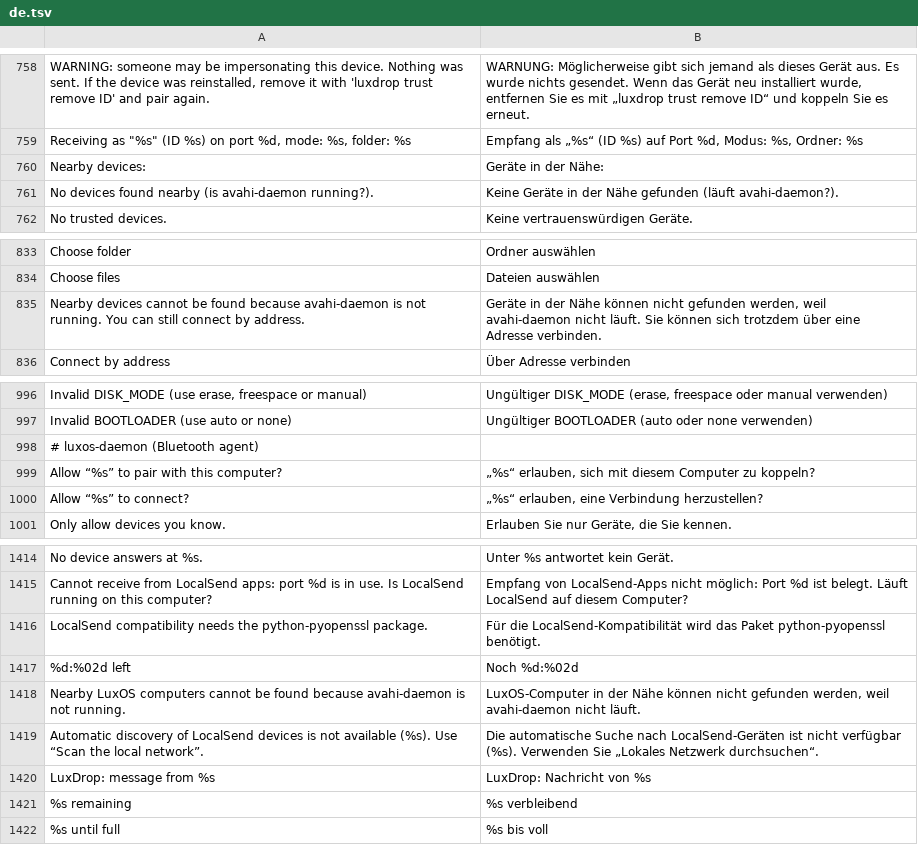
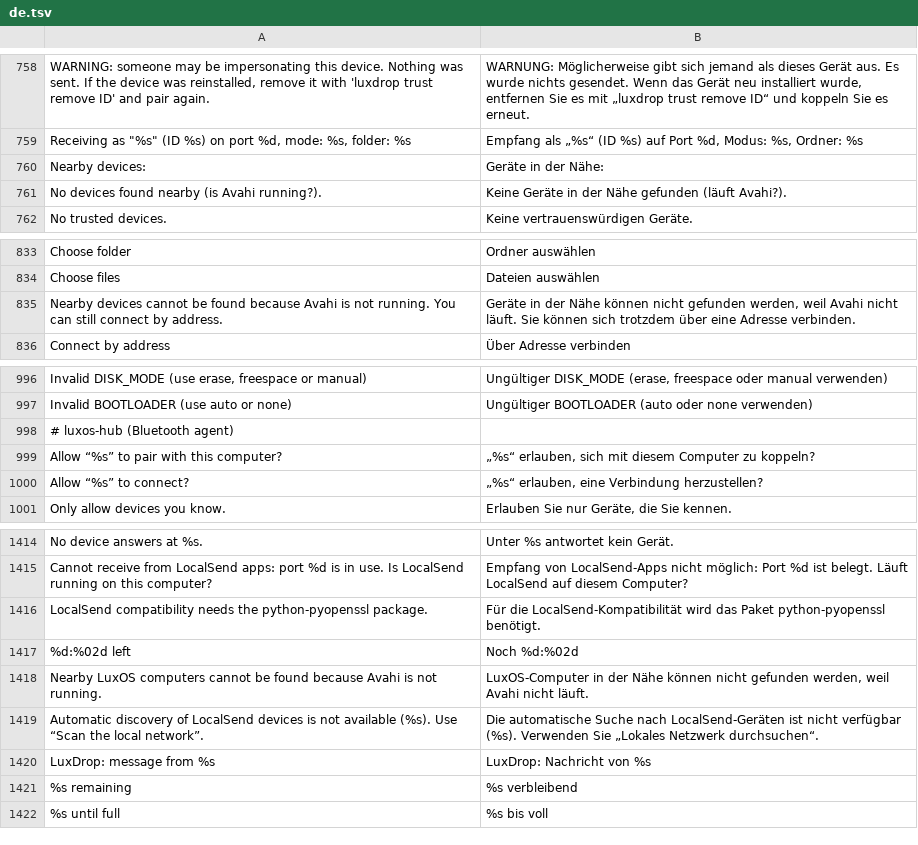
Before and after one commit to luxopes/LuxOS-Arch, a TSV file: packages/luxos-i18n/files/de.tsv, drawn as a sheet; only a part is shown, gaps mark what is left out.

```diff
--- a/packages/luxos-i18n/files/de.tsv
+++ b/packages/luxos-i18n/files/de.tsv
@@ -760,3 +760,3 @@ Receiving as "%s" (ID %s) on port %d, mode: %s, folder: %s	Empfang als „%s“
 Nearby devices:	Geräte in der Nähe:
-No devices found nearby (is avahi-daemon running?).	Keine Geräte in der Nähe gefunden (läuft avahi-daemon?).
+No devices found nearby (is Avahi running?).	Keine Geräte in der Nähe gefunden (läuft Avahi?).
 No trusted devices.	Keine vertrauenswürdigen Geräte.
@@ -834,3 +834,3 @@ Choose folder	Ordner auswählen
 Choose files	Dateien auswählen
-Nearby devices cannot be found because avahi-daemon is not running. You can still connect by address.	Geräte in der Nähe können nicht gefunden werden, weil avahi-daemon nicht läuft. Sie können sich trotzdem über eine Adresse verbinden.
+Nearby devices cannot be found because Avahi is not running. You can still connect by address.	Geräte in der Nähe können nicht gefunden werden, weil Avahi nicht läuft. Sie können sich trotzdem über eine Adresse verbinden.
 Connect by address	Über Adresse verbinden
@@ -997,3 +997,3 @@ Invalid DISK_MODE (use erase, freespace or manual)	Ungültiger DISK_MODE (erase,
 Invalid BOOTLOADER (use auto or none)	Ungültiger BOOTLOADER (auto oder none verwenden)
-# luxos-daemon (Bluetooth agent)
+# luxos-hub (Bluetooth agent)
 Allow “%s” to pair with this computer?	„%s“ erlauben, sich mit diesem Computer zu koppeln?
@@ -1417,3 +1417,3 @@ LocalSend compatibility needs the python-pyopenssl package.	Für die LocalSend-K
 %d:%02d left	Noch %d:%02d
-Nearby LuxOS computers cannot be found because avahi-daemon is not running.	LuxOS-Computer in der Nähe können nicht gefunden werden, weil avahi-daemon nicht läuft.
+Nearby LuxOS computers cannot be found because Avahi is not running.	LuxOS-Computer in der Nähe können nicht gefunden werden, weil Avahi nicht läuft.
 Automatic discovery of LocalSend devices is not available (%s). Use “Scan the local network”.	Die automatische Suche nach LocalSend-Geräten ist nicht verfügbar (%s). Verwenden Sie „Lokales Netzwerk durchsuchen“.
```
Also changed, not shown: packages/luxos-i18n/files/cs.tsv, packages/luxos-i18n/files/es.tsv, 53 other files.
